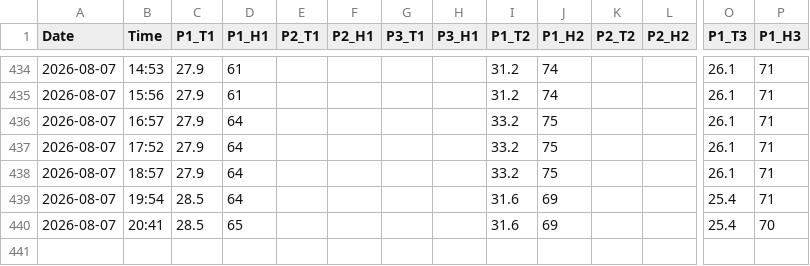
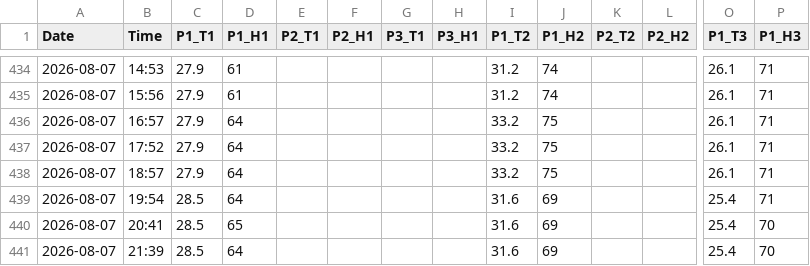
Before and after one commit to motseothata/weather_tracker, a CSV file: weather_data.csv, drawn as a sheet; only a part is shown, gaps mark what is left out; rows hold the shown columns only; the diff names each change by its address in the sheet, - before the commit and + after, or states it on an @@ line.

Commit message:
Hourly weather update

```diff
--- a/weather_data.csv
+++ b/weather_data.csv
+row 441: 2026-08-07 | 21:39 | 28.5 | 64 |  |  |  |  | 31.6 | 69 |  |  | 25.4 | 70
```
